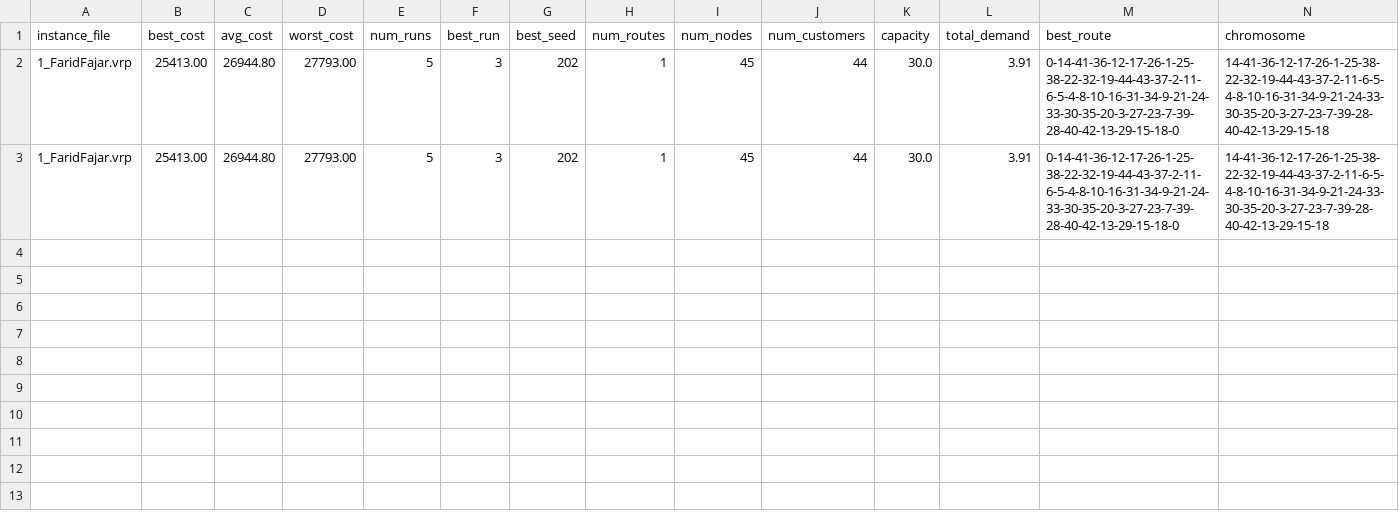
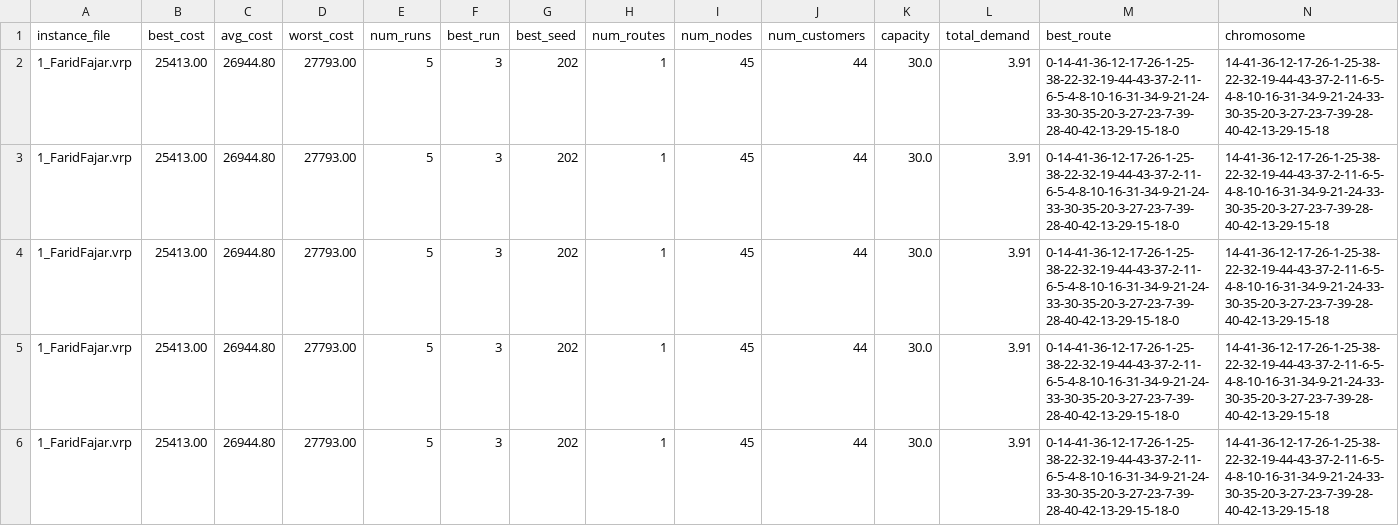
Before and after one commit to dzaky-pr/fp-soft-computing, a CSV file: 1_FaridFajar_tabu_summary.csv, drawn as a sheet; only a part is shown; rows hold the shown columns only; the diff names each change by its address in the sheet, - before the commit and + after, or states it on an @@ line.

```diff
--- a/1_FaridFajar_tabu_summary.csv
+++ b/1_FaridFajar_tabu_summary.csv
+row 4: 1_FaridFajar.vrp | 25413.00 | 26944.80 | 27793.00 | 5 | 3 | 202 | 1 | 45 | 44 | 30.0 | 3.91 | 0-14-41-36-12-17-26-1-25-38-22-32-19-44-43-37-2-11-6-5-4-8-10-16-31-34-9-21-24-33-30-35-20-3-27-23-7-39-28-40-42-13-29-15-18-0 | 14-41-36-12-17-26-1-25-38-22-32-19-44-43-37-2-11-6-5-4-8-10-16-31-34-9-21-24-33-30-35-20-3-27-23-7-39-28-40-42-13-29-15-18
+row 5: 1_FaridFajar.vrp | 25413.00 | 26944.80 | 27793.00 | 5 | 3 | 202 | 1 | 45 | 44 | 30.0 | 3.91 | 0-14-41-36-12-17-26-1-25-38-22-32-19-44-43-37-2-11-6-5-4-8-10-16-31-34-9-21-24-33-30-35-20-3-27-23-7-39-28-40-42-13-29-15-18-0 | 14-41-36-12-17-26-1-25-38-22-32-19-44-43-37-2-11-6-5-4-8-10-16-31-34-9-21-24-33-30-35-20-3-27-23-7-39-28-40-42-13-29-15-18
+row 6: 1_FaridFajar.vrp | 25413.00 | 26944.80 | 27793.00 | 5 | 3 | 202 | 1 | 45 | 44 | 30.0 | 3.91 | 0-14-41-36-12-17-26-1-25-38-22-32-19-44-43-37-2-11-6-5-4-8-10-16-31-34-9-21-24-33-30-35-20-3-27-23-7-39-28-40-42-13-29-15-18-0 | 14-41-36-12-17-26-1-25-38-22-32-19-44-43-37-2-11-6-5-4-8-10-16-31-34-9-21-24-33-30-35-20-3-27-23-7-39-28-40-42-13-29-15-18
```
Also changed, not shown: 1_FaridFajar_ga_summary.csv, 2_WahyuDwi_ga_summary.csv, 40 other files.
